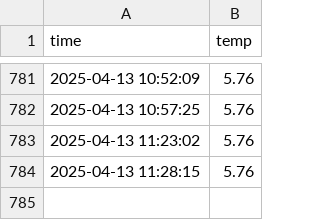
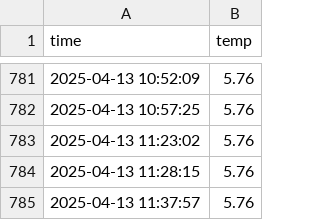
Before and after one commit to abcu7832/seoul_weather_5m, a CSV file: seoul_weather.csv, drawn as a sheet; only a part is shown, gaps mark what is left out.

```diff
--- a/seoul_weather.csv
+++ b/seoul_weather.csv
@@ -784 +784,2 @@ time,temp
 2025-04-13 11:28:15,5.76
+2025-04-13 11:37:57,5.76
```
